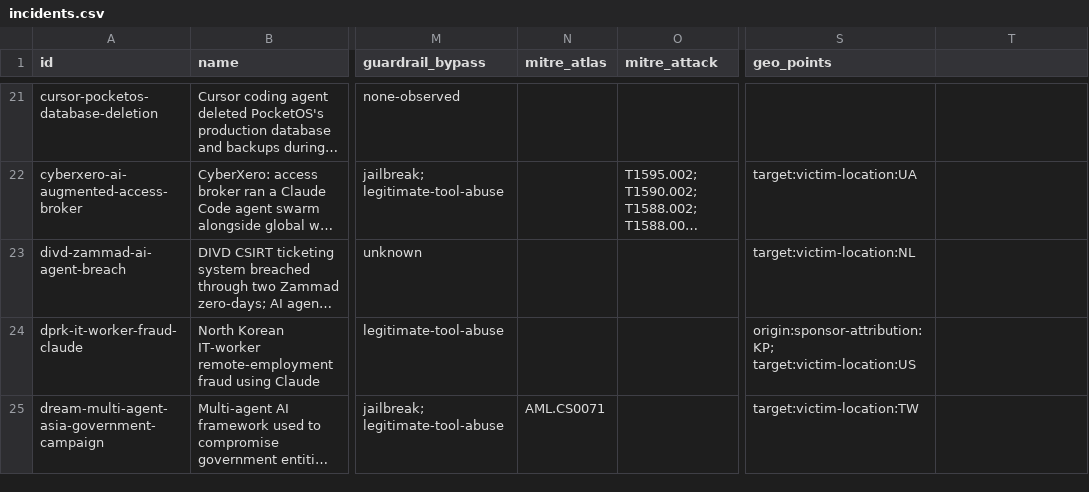
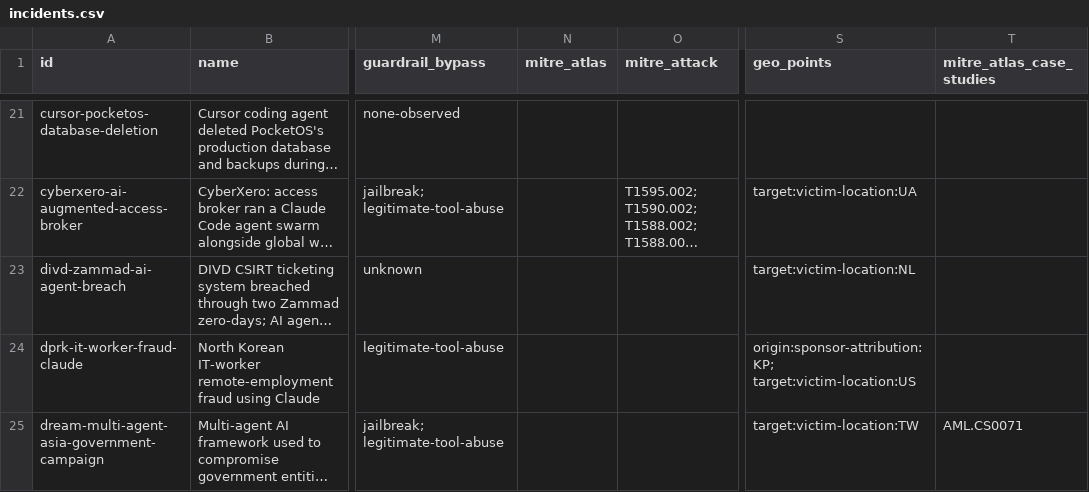
Before and after one commit to MLSecOpsHub/agentic-attack-index, a CSV file: dist/incidents.csv, drawn as a sheet; only a part is shown, gaps mark what is left out; long unchanged cells end in …; the diff covers the shown part only; the diff names each change by its address in the sheet, - before the commit and + after, or states it on an @@ line.

```diff
--- a/dist/incidents.csv
+++ b/dist/incidents.csv
-T1: (empty)
+T1: mitre_atlas_case_studies
-N25 (mitre_atlas): AML.CS0071
+N25 (mitre_atlas): (empty)
-T25 (mitre_atlas_case_studies): (empty)
+T25 (mitre_atlas_case_studies): AML.CS0071
```
Also changed, not shown: 10 edited cells elsewhere in this file, 15 other files.
